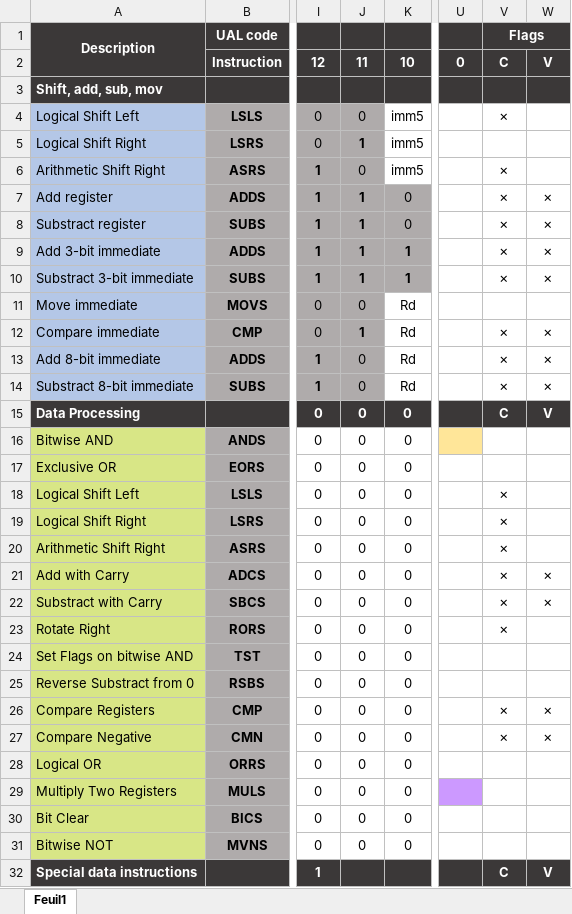
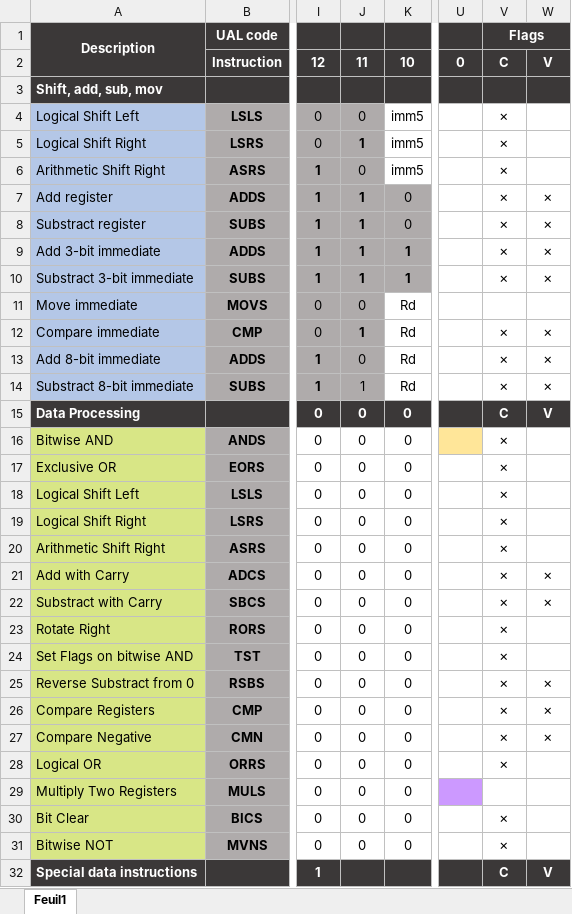
Before and after one commit to Other-Project/SI3-PARM, an Excel workbook: docs/ARM instructions.xlsx, sheet Feuil1, drawn as a sheet; only a part is shown, gaps mark what is left out; values as stored, in another font and other column widths than the file's, no borders; conditional formats not drawn; the diff names each change by its address in the sheet, - before the commit and + after, or states it on an @@ line.

Commit message:
Generate test vectors for DataProcessing and ShiftAddSubMove

```diff
--- a/docs/ARM instructions.xlsx (sheet Feuil1)
+++ b/docs/ARM instructions.xlsx (sheet Feuil1)
-V5: (empty)
+V5: ✗
-J14: 0
+J14: 1
-V16:V17: (empty)
+V16:V17: ✗
-V24:V25: (empty)
+V24:V25: ✗
-W25: (empty)
+W25: ✗
-V28: (empty)
+V28: ✗
-V30:V31: (empty)
+V30:V31: ✗
```
Also changed, not shown: 10 other files.
